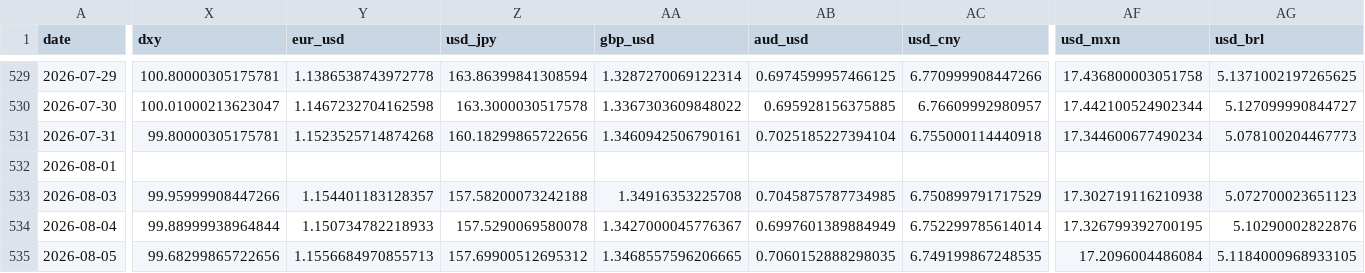
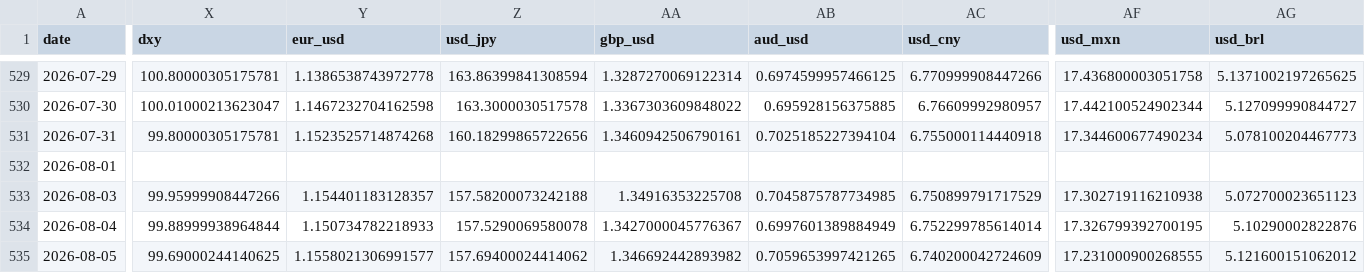
Before and after one commit to mayankmundhrawork-cpu/Transmission-Layer, a CSV file: data/prices.csv, drawn as a sheet; only a part is shown, gaps mark what is left out; the diff covers the shown part only; the diff names each change by its address in the sheet, - before the commit and + after, or states it on an @@ line.

```diff
--- a/data/prices.csv
+++ b/data/prices.csv
-X535 (dxy): 99.68299865722656
+X535 (dxy): 99.69000244140625
-Y535 (eur_usd): 1.1556684970855713
+Y535 (eur_usd): 1.1558021306991577
-Z535 (usd_jpy): 157.69900512695312
+Z535 (usd_jpy): 157.69400024414062
-AA535 (gbp_usd): 1.3468557596206665
+AA535 (gbp_usd): 1.346692442893982
-AB535 (aud_usd): 0.7060152888298035
+AB535 (aud_usd): 0.7059653997421265
-AC535 (usd_cny): 6.749199867248535
+AC535 (usd_cny): 6.740200042724609
-AF535 (usd_mxn): 17.2096004486084
+AF535 (usd_mxn): 17.231000900268555
-AG535 (usd_brl): 5.1184000968933105
+AG535 (usd_brl): 5.121600151062012
```
Also changed, not shown: 10 edited cells elsewhere in this file, 15 other files.
